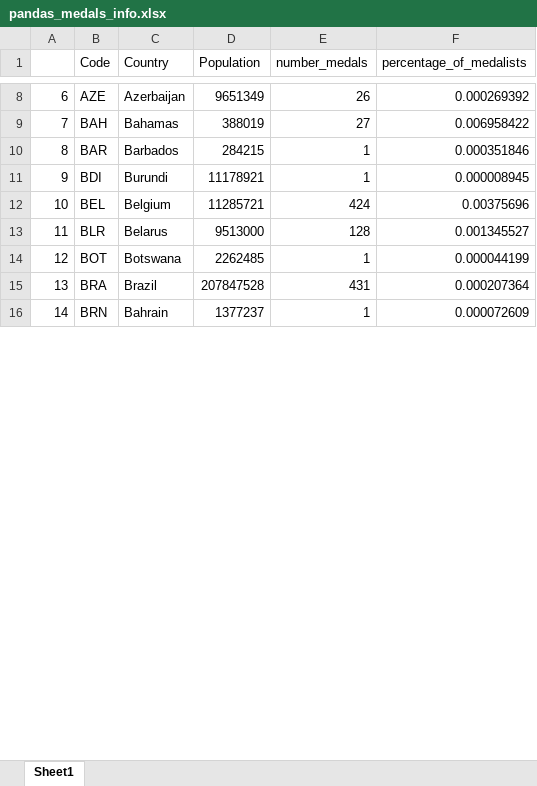
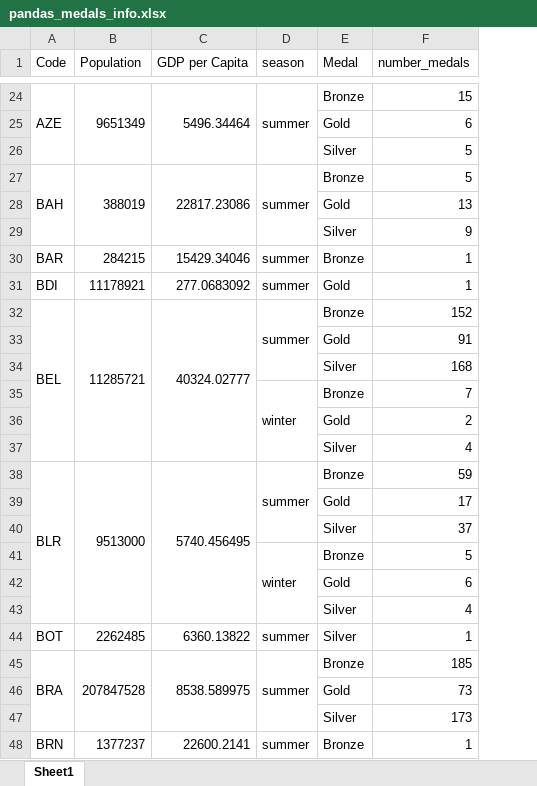
Before and after one commit to RuslanZamorenyi/PandasPythonProject, an Excel workbook: pandas_medals_info.xlsx, sheet Sheet1, drawn as a sheet; only a part is shown, gaps mark what is left out; values as stored, in another font and other column widths than the file's, no cell formats; removed rows and columns are numbered as before the commit, all else as after; the diff covers the shown part only; the diff names each change by its address in the sheet, - before the commit and + after, or states it on an @@ line.

Commit message:
finished the Pandas project

```diff
--- a/pandas_medals_info.xlsx (sheet Sheet1)
+++ b/pandas_medals_info.xlsx (sheet Sheet1)
-column A, rows 8-16: 6 | 7 | 8 | 9 | 10 | 11 | 12 | 13 | 14
-column C (Country), rows 8-16: Azerbaijan | Bahamas | Barbados | Burundi | Belgium | Belarus | Botswana | Brazil | Bahrain
+column C (GDP per Capita), row 24: 5496.34464; row 27: 22817.23086; rows 30-32: 15429.34046 | 277.0683092 | 40324.02777; row 38: 5740.456495; rows 44-45: 6360.13822 | 8538.589975; row 48: 22600.2141
+column D (season), row 24: summer; row 27: summer; rows 30-32: all summer; row 38: summer; rows 44-45: summer | summer; row 48: summer
+column E (Medal), row 24: Bronze; row 27: Bronze; rows 30-32: Bronze | Gold | Bronze; row 38: Bronze; rows 44-45: Silver | Bronze; row 48: Bronze
-column F (percentage_of_medalists), rows 8-16: 0.000269392 | 0.006958422 | 0.000351846 | 0.000008945 | 0.00375696 | 0.001345527 | 0.000044199 | 0.000207364 | 0.000072609
+A24:A26 merged
+B24:B26 merged
-F24 (number_medals): 26
+F24 (number_medals): 15
+row 25:  |  |  |  | Gold | 6
+row 26:  |  |  |  | Silver | 5
+A27:A29 merged
+B27:B29 merged
-F27 (number_medals): 27
+F27 (number_medals): 5
+row 28:  |  |  |  | Gold | 13
+row 29:  |  |  |  | Silver | 9
+A32:A37 merged
+B32:B37 merged
-F32 (number_medals): 424
+F32 (number_medals): 152
+row 33:  |  |  |  | Gold | 91
+row 34:  |  |  |  | Silver | 168
+row 35:  |  |  | winter | Bronze | 7
+row 36:  |  |  |  | Gold | 2
+row 37:  |  |  |  | Silver | 4
+A38:A43 merged
+B38:B43 merged
-F38 (number_medals): 128
+F38 (number_medals): 59
+row 39:  |  |  |  | Gold | 17
+row 40:  |  |  |  | Silver | 37
+row 41:  |  |  | winter | Bronze | 5
+row 42:  |  |  |  | Gold | 6
+row 43:  |  |  |  | Silver | 4
+A45:A47 merged
+B45:B47 merged
-F45 (number_medals): 431
+F45 (number_medals): 185
+row 46:  |  |  |  | Gold | 73
+row 47:  |  |  |  | Silver | 173
```
Also changed, not shown: 237 added rows, 83 edited cells and merged cells elsewhere in this sheet, cell formats, pandas_excel.xlsx, 1 other file.
